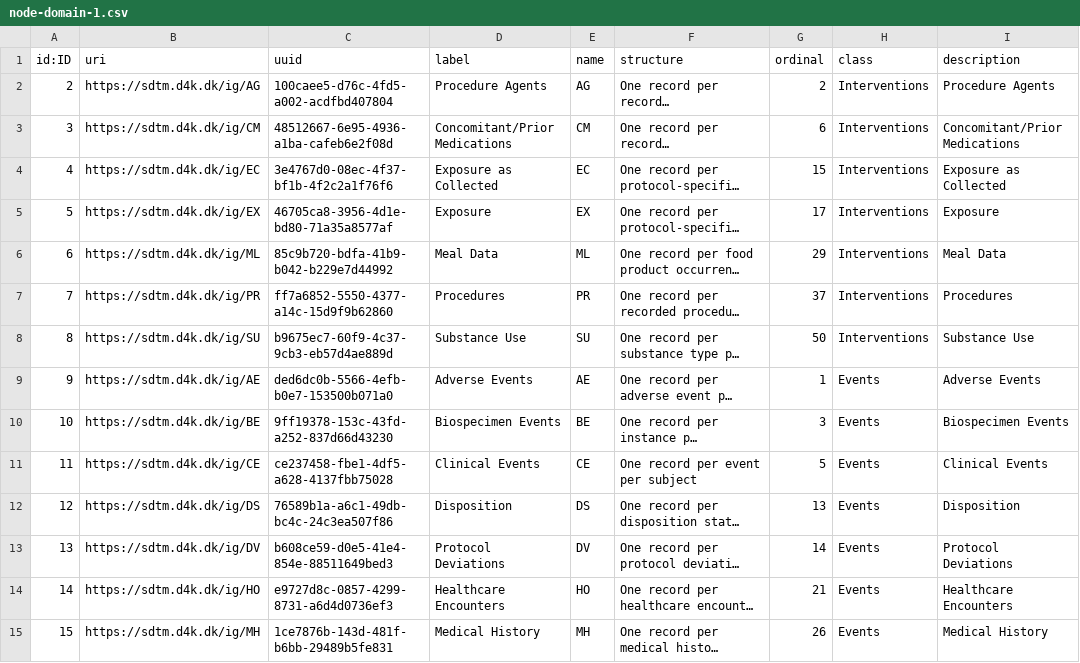
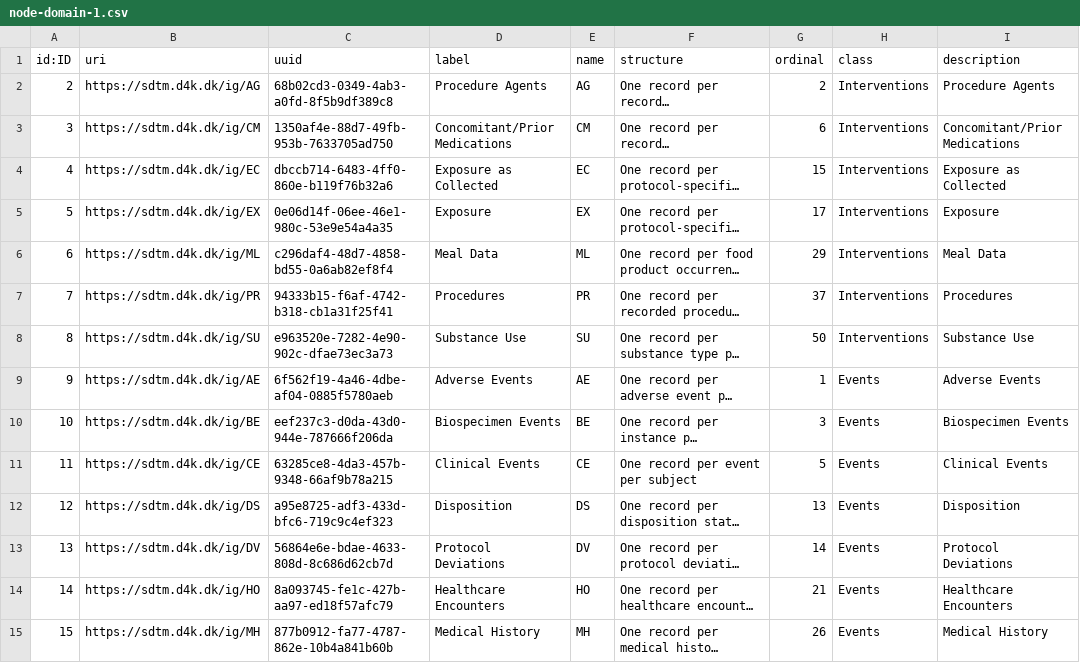
Before and after one commit to data4knowledge/sdtm_prep, a CSV file: load_data/node-domain-1.csv, drawn as a sheet; only a part is shown; long unchanged cells end in …; the diff covers the shown part only; the diff names each change by its address in the sheet, - before the commit and + after, or states it on an @@ line.

```diff
--- a/load_data/node-domain-1.csv
+++ b/load_data/node-domain-1.csv
-C2 (uuid): 100caee5-d76c-4fd5-a002-acdfbd407804
+C2 (uuid): 68b02cd3-0349-4ab3-a0fd-8f5b9df389c8
-C3 (uuid): 48512667-6e95-4936-a1ba-cafeb6e2f08d
+C3 (uuid): 1350af4e-88d7-49fb-953b-7633705ad750
-C4 (uuid): 3e4767d0-08ec-4f37-bf1b-4f2c2a1f76f6
+C4 (uuid): dbccb714-6483-4ff0-860e-b119f76b32a6
-C5 (uuid): 46705ca8-3956-4d1e-bd80-71a35a8577af
+C5 (uuid): 0e06d14f-06ee-46e1-980c-53e9e54a4a35
-C6 (uuid): 85c9b720-bdfa-41b9-b042-b229e7d44992
+C6 (uuid): c296daf4-48d7-4858-bd55-0a6ab82ef8f4
-C7 (uuid): ff7a6852-5550-4377-a14c-15d9f9b62860
+C7 (uuid): 94333b15-f6af-4742-b318-cb1a31f25f41
-C8 (uuid): b9675ec7-60f9-4c37-9cb3-eb57d4ae889d
+C8 (uuid): e963520e-7282-4e90-902c-dfae73ec3a73
-C9 (uuid): ded6dc0b-5566-4efb-b0e7-153500b071a0
+C9 (uuid): 6f562f19-4a46-4dbe-af04-0885f5780aeb
-C10 (uuid): 9ff19378-153c-43fd-a252-837d66d43230
+C10 (uuid): eef237c3-d0da-43d0-944e-787666f206da
-C11 (uuid): ce237458-fbe1-4df5-a628-4137fbb75028
+C11 (uuid): 63285ce8-4da3-457b-9348-66af9b78a215
-C12 (uuid): 76589b1a-a6c1-49db-bc4c-24c3ea507f86
+C12 (uuid): a95e8725-adf3-433d-bfc6-719c9c4ef323
-C13 (uuid): b608ce59-d0e5-41e4-854e-88511649bed3
+C13 (uuid): 56864e6e-bdae-4633-808d-8c686d62cb7d
-C14 (uuid): e9727d8c-0857-4299-8731-a6d4d0736ef3
+C14 (uuid): 8a093745-fe1c-427b-aa97-ed18f57afc79
-C15 (uuid): 1ce7876b-143d-481f-b6bb-29489b5fe831
+C15 (uuid): 877b0912-fa77-4787-862e-10b4a841b60b
```
Also changed, not shown: 49 edited cells elsewhere in this file, load_data/node-biomedical_concept_ref-1.csv, load_data/node-clinical_recording_ref-1.csv, 7 other files.
